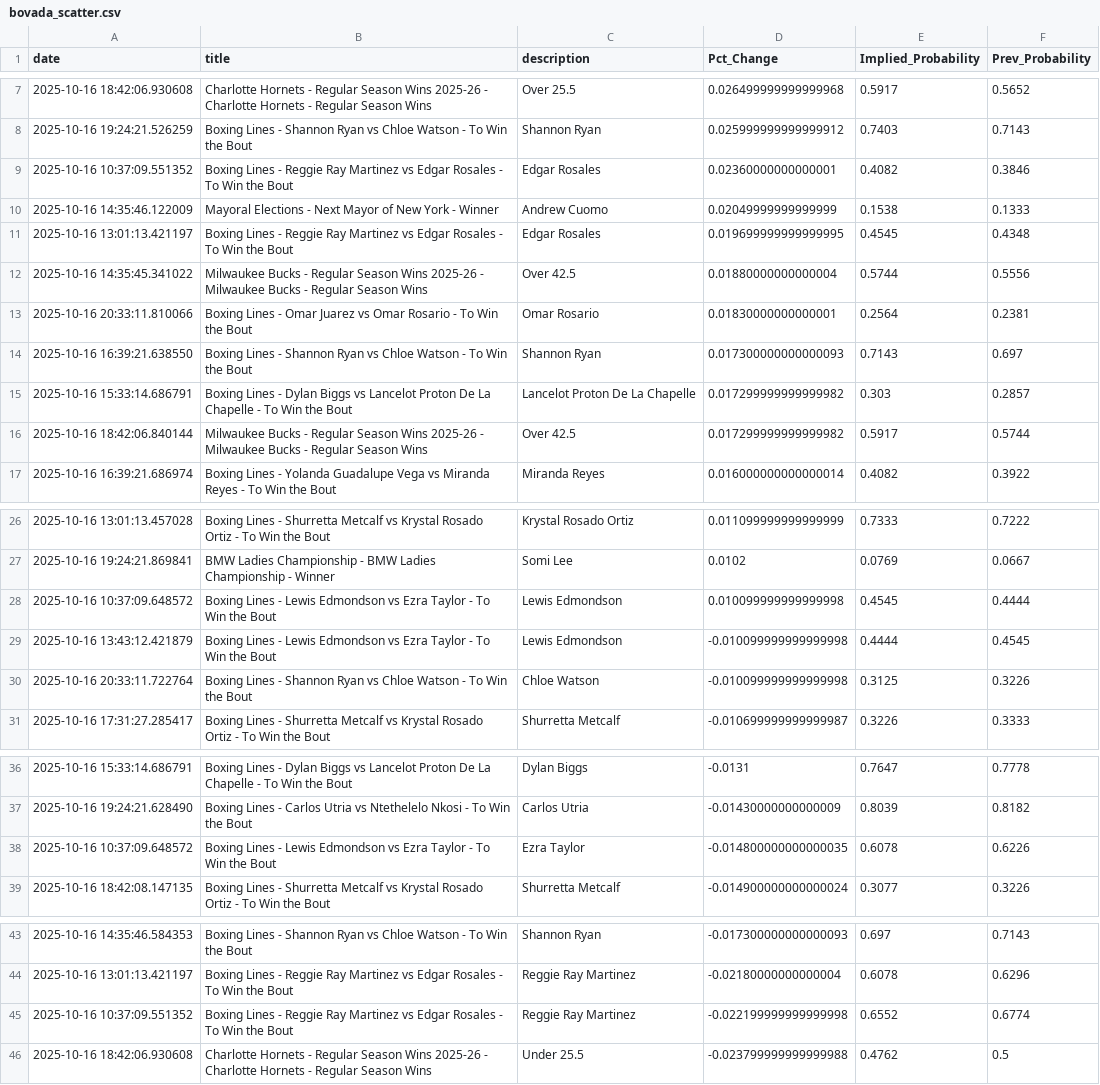
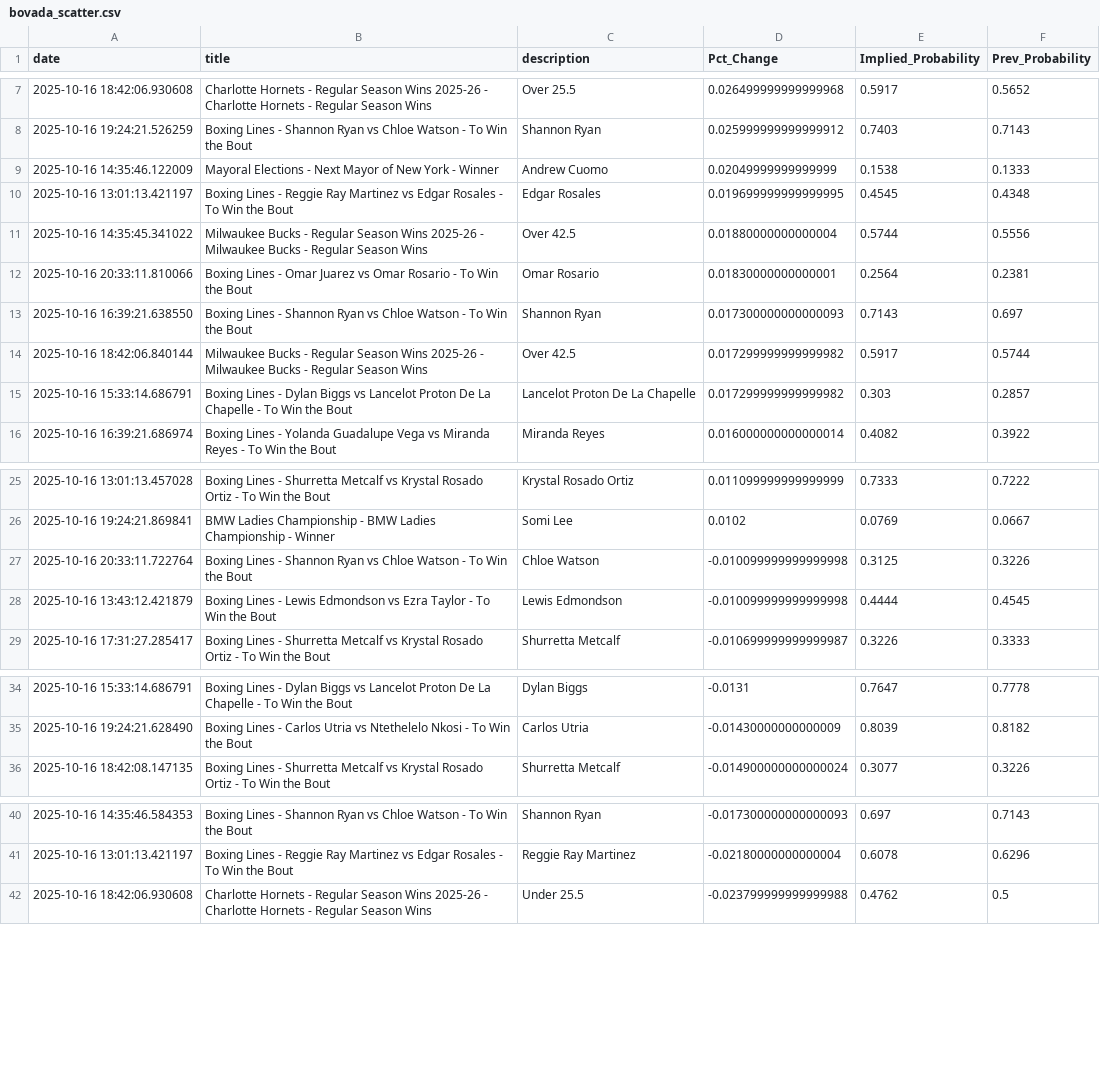
Before and after one commit to aaroncolesmith/bovada_data_1001, a CSV file: data/bovada_scatter.csv, drawn as a sheet; only a part is shown, gaps mark what is left out.

Commit message:
Update data

```diff
--- a/data/bovada_scatter.csv
+++ b/data/bovada_scatter.csv
@@ -8,3 +8,2 @@ date,title,description,Pct_Change,Implied_Probability,Prev_Probability
 2025-10-16 19:24:21.526259,Boxing Lines - Shannon Ryan vs Chloe Watson - To Win the Bout,Shannon Ryan,0.025999999999999912,0.7403,0.7143
-2025-10-16 10:37:09.551352,Boxing Lines - Reggie Ray Martinez vs Edgar Rosales - To Win the Bout,Edgar Rosales,0.02360000000000001,0.4082,0.3846
 2025-10-16 14:35:46.122009,Mayoral Elections - Next Mayor of New York - Winner,Andrew Cuomo,0.02049999999999999,0.1538,0.1333
@@ -14,4 +13,4 @@ date,title,description,Pct_Change,Implied_Probability,Prev_Probability
 2025-10-16 16:39:21.638550,Boxing Lines - Shannon Ryan vs Chloe Watson - To Win the Bout,Shannon Ryan,0.017300000000000093,0.7143,0.697
+2025-10-16 18:42:06.840144,Milwaukee Bucks - Regular Season Wins 2025-26 - Milwaukee Bucks - Regular Season Wins,Over 42.5,0.017299999999999982,0.5917,0.5744
 2025-10-16 15:33:14.686791,Boxing Lines - Dylan Biggs vs Lancelot Proton De La Chapelle - To Win the Bout,Lancelot Proton De La Chapelle,0.017299999999999982,0.303,0.2857
-2025-10-16 18:42:06.840144,Milwaukee Bucks - Regular Season Wins 2025-26 - Milwaukee Bucks - Regular Season Wins,Over 42.5,0.017299999999999982,0.5917,0.5744
 2025-10-16 16:39:21.686974,Boxing Lines - Yolanda Guadalupe Vega vs Miranda Reyes - To Win the Bout,Miranda Reyes,0.016000000000000014,0.4082,0.3922
@@ -27,5 +26,4 @@ date,title,description,Pct_Change,Implied_Probability,Prev_Probability
 2025-10-16 19:24:21.869841,BMW Ladies Championship - BMW Ladies Championship - Winner,Somi Lee,0.0102,0.0769,0.0667
-2025-10-16 10:37:09.648572,Boxing Lines - Lewis Edmondson vs Ezra Taylor - To Win the Bout,Lewis Edmondson,0.010099999999999998,0.4545,0.4444
+2025-10-16 20:33:11.722764,Boxing Lines - Shannon Ryan vs Chloe Watson - To Win the Bout,Chloe Watson,-0.010099999999999998,0.3125,0.3226
 2025-10-16 13:43:12.421879,Boxing Lines - Lewis Edmondson vs Ezra Taylor - To Win the Bout,Lewis Edmondson,-0.010099999999999998,0.4444,0.4545
-2025-10-16 20:33:11.722764,Boxing Lines - Shannon Ryan vs Chloe Watson - To Win the Bout,Chloe Watson,-0.010099999999999998,0.3125,0.3226
 2025-10-16 17:31:27.285417,Boxing Lines - Shurretta Metcalf vs Krystal Rosado Ortiz - To Win the Bout,Shurretta Metcalf,-0.010699999999999987,0.3226,0.3333
@@ -37,3 +35,2 @@ date,title,description,Pct_Change,Implied_Probability,Prev_Probability
 2025-10-16 19:24:21.628490,Boxing Lines - Carlos Utria vs Ntethelelo Nkosi - To Win the Bout,Carlos Utria,-0.01430000000000009,0.8039,0.8182
-2025-10-16 10:37:09.648572,Boxing Lines - Lewis Edmondson vs Ezra Taylor - To Win the Bout,Ezra Taylor,-0.014800000000000035,0.6078,0.6226
 2025-10-16 18:42:08.147135,Boxing Lines - Shurretta Metcalf vs Krystal Rosado Ortiz - To Win the Bout,Shurretta Metcalf,-0.014900000000000024,0.3077,0.3226
@@ -44,3 +41,2 @@ date,title,description,Pct_Change,Implied_Probability,Prev_Probability
 2025-10-16 13:01:13.421197,Boxing Lines - Reggie Ray Martinez vs Edgar Rosales - To Win the Bout,Reggie Ray Martinez,-0.02180000000000004,0.6078,0.6296
-2025-10-16 10:37:09.551352,Boxing Lines - Reggie Ray Martinez vs Edgar Rosales - To Win the Bout,Reggie Ray Martinez,-0.022199999999999998,0.6552,0.6774
 2025-10-16 18:42:06.930608,Charlotte Hornets - Regular Season Wins 2025-26 - Charlotte Hornets - Regular Season Wins,Under 25.5,-0.023799999999999988,0.4762,0.5
```
Also changed, not shown: 1 other file.
